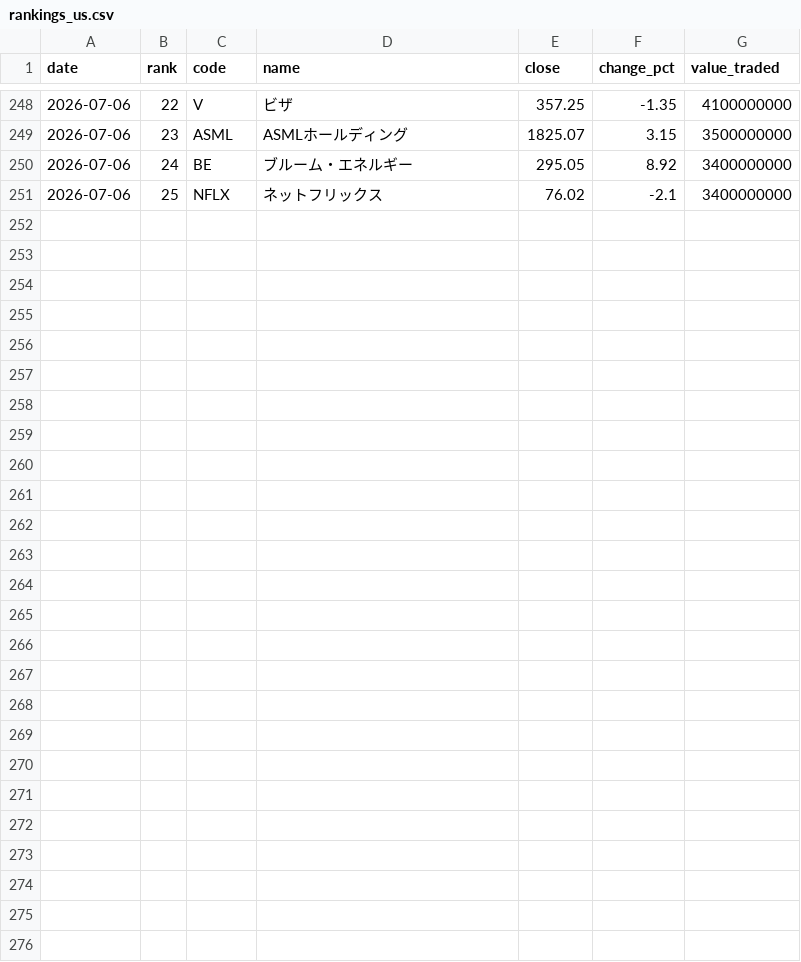
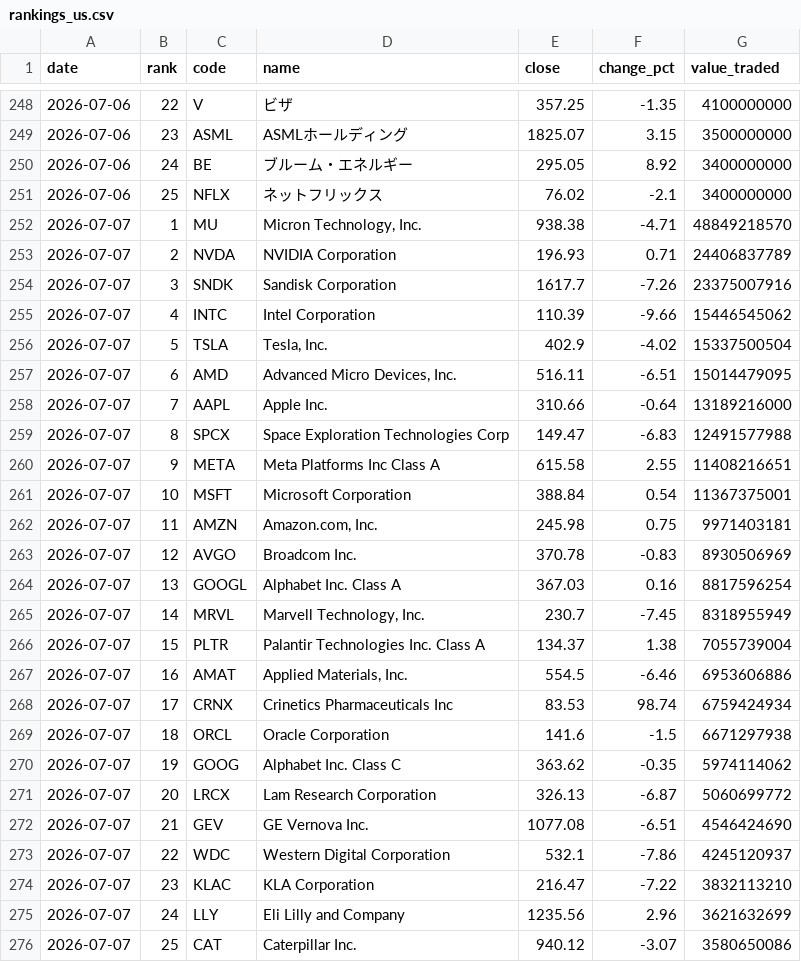
Before and after one commit to fabproducts/rankings, a CSV file: data/rankings_us.csv, drawn as a sheet; only a part is shown, gaps mark what is left out; the diff names each change by its address in the sheet, - before the commit and + after, or states it on an @@ line.

```diff
--- a/data/rankings_us.csv
+++ b/data/rankings_us.csv
+row 252: 2026-07-07 | 1 | MU | Micron Technology, Inc. | 938.38 | -4.71 | 48849218570
+row 253: 2026-07-07 | 2 | NVDA | NVIDIA Corporation | 196.93 | 0.71 | 24406837789
+row 254: 2026-07-07 | 3 | SNDK | Sandisk Corporation | 1617.7 | -7.26 | 23375007916
+row 255: 2026-07-07 | 4 | INTC | Intel Corporation | 110.39 | -9.66 | 15446545062
+row 256: 2026-07-07 | 5 | TSLA | Tesla, Inc. | 402.9 | -4.02 | 15337500504
+row 257: 2026-07-07 | 6 | AMD | Advanced Micro Devices, Inc. | 516.11 | -6.51 | 15014479095
+row 258: 2026-07-07 | 7 | AAPL | Apple Inc. | 310.66 | -0.64 | 13189216000
+row 259: 2026-07-07 | 8 | SPCX | Space Exploration Technologies Corp | 149.47 | -6.83 | 12491577988
+row 260: 2026-07-07 | 9 | META | Meta Platforms Inc Class A | 615.58 | 2.55 | 11408216651
+row 261: 2026-07-07 | 10 | MSFT | Microsoft Corporation | 388.84 | 0.54 | 11367375001
+row 262: 2026-07-07 | 11 | AMZN | Amazon.com, Inc. | 245.98 | 0.75 | 9971403181
+row 263: 2026-07-07 | 12 | AVGO | Broadcom Inc. | 370.78 | -0.83 | 8930506969
+row 264: 2026-07-07 | 13 | GOOGL | Alphabet Inc. Class A | 367.03 | 0.16 | 8817596254
+row 265: 2026-07-07 | 14 | MRVL | Marvell Technology, Inc. | 230.7 | -7.45 | 8318955949
+row 266: 2026-07-07 | 15 | PLTR | Palantir Technologies Inc. Class A | 134.37 | 1.38 | 7055739004
+row 267: 2026-07-07 | 16 | AMAT | Applied Materials, Inc. | 554.5 | -6.46 | 6953606886
+row 268: 2026-07-07 | 17 | CRNX | Crinetics Pharmaceuticals Inc | 83.53 | 98.74 | 6759424934
+row 269: 2026-07-07 | 18 | ORCL | Oracle Corporation | 141.6 | -1.5 | 6671297938
+row 270: 2026-07-07 | 19 | GOOG | Alphabet Inc. Class C | 363.62 | -0.35 | 5974114062
+row 271: 2026-07-07 | 20 | LRCX | Lam Research Corporation | 326.13 | -6.87 | 5060699772
+row 272: 2026-07-07 | 21 | GEV | GE Vernova Inc. | 1077.08 | -6.51 | 4546424690
+row 273: 2026-07-07 | 22 | WDC | Western Digital Corporation | 532.1 | -7.86 | 4245120937
+row 274: 2026-07-07 | 23 | KLAC | KLA Corporation | 216.47 | -7.22 | 3832113210
+row 275: 2026-07-07 | 24 | LLY | Eli Lilly and Company | 1235.56 | 2.96 | 3621632699
+row 276: 2026-07-07 | 25 | CAT | Caterpillar Inc. | 940.12 | -3.07 | 3580650086
```
Also changed, not shown: 1 other file.
